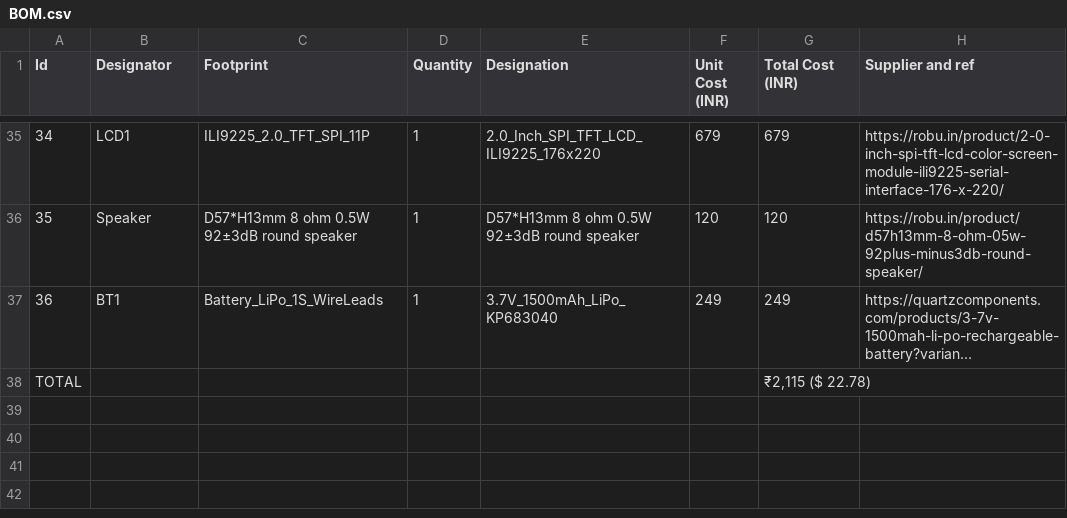
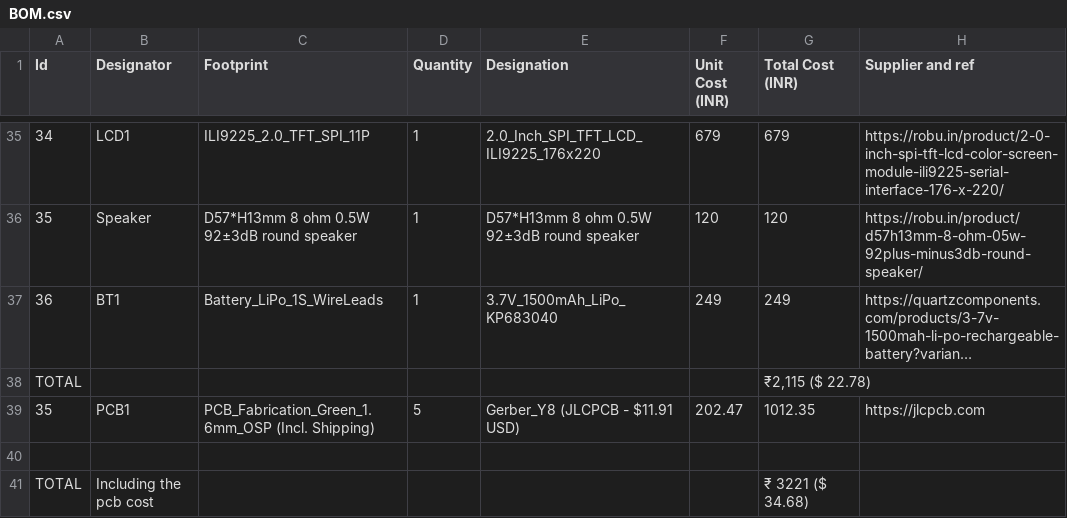
Before and after one commit to jayadevtp1/retro_bot, a CSV file: BOM.csv, drawn as a sheet; only a part is shown, gaps mark what is left out; long unchanged cells end in …; the diff names each change by its address in the sheet, - before the commit and + after, or states it on an @@ line.

Commit message:
Update BOM.csv

```diff
--- a/BOM.csv
+++ b/BOM.csv
+row 39: 35 | PCB1 | PCB_Fabrication_Green_1.6mm_OSP (Incl. Shipping) | 5 | Gerber_Y8 (JLCPCB - $11.91 USD) | 202.47 | 1012.35 | https://jlcpcb.com
+row 40: (empty)
+row 41: TOTAL | Including the pcb cost |  |  |  |  | ₹ 3221 ($ 34.68)
```
